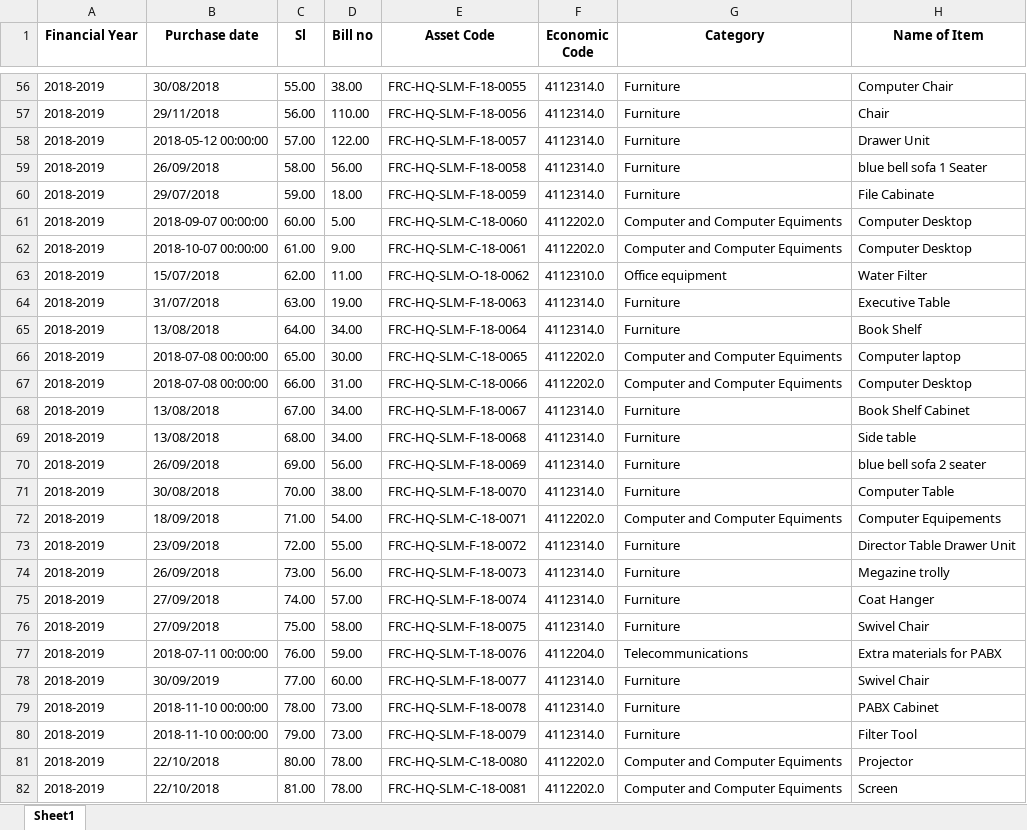
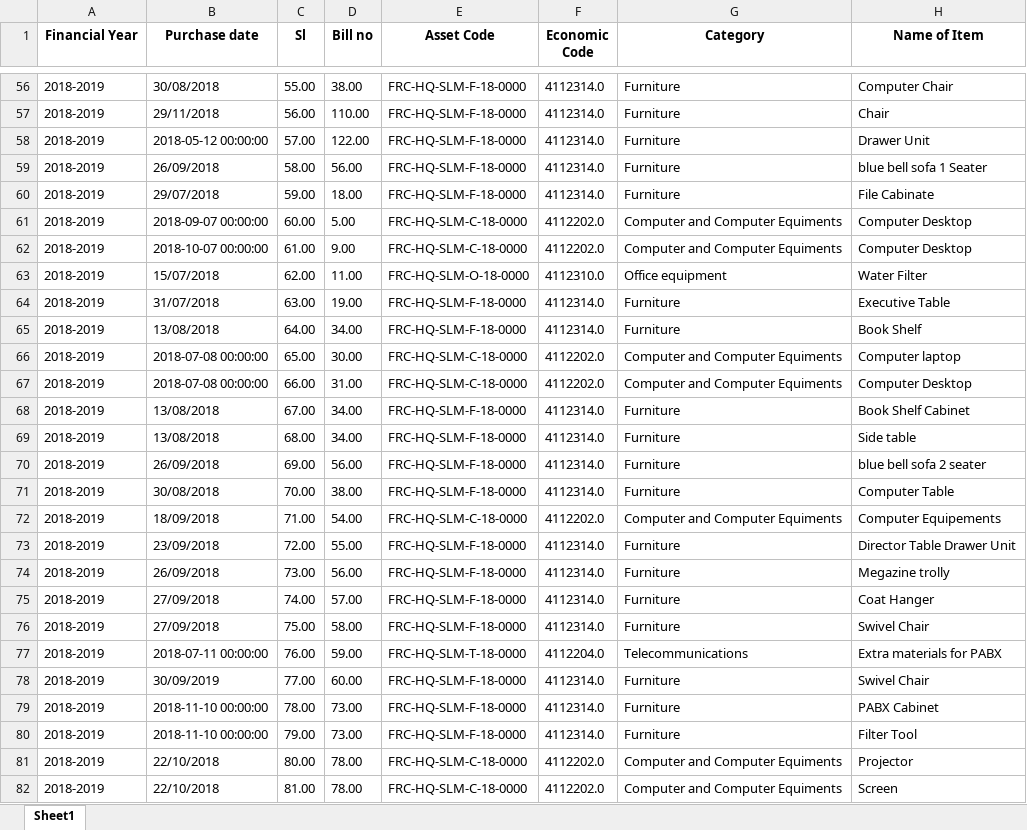
Before and after one commit to ANIKFRCBD/AFAR_NEW_VERSION, an Excel workbook: afar_project/csv_path/sample/asset_register.xlsx, sheet Sheet1, drawn as a sheet; only a part is shown, gaps mark what is left out; values as stored, in another font and other column widths than the file's, no borders; the diff covers the shown part only; the diff names each change by its address in the sheet, - before the commit and + after, or states it on an @@ line.

```diff
--- a/afar_project/csv_path/sample/asset_register.xlsx (sheet Sheet1)
+++ b/afar_project/csv_path/sample/asset_register.xlsx (sheet Sheet1)
-E56 (Asset Code): FRC-HQ-SLM-F-18-0055
+E56 (Asset Code): FRC-HQ-SLM-F-18-0000
-E57 (Asset Code): FRC-HQ-SLM-F-18-0056
+E57 (Asset Code): FRC-HQ-SLM-F-18-0000
-E58 (Asset Code): FRC-HQ-SLM-F-18-0057
+E58 (Asset Code): FRC-HQ-SLM-F-18-0000
-E59 (Asset Code): FRC-HQ-SLM-F-18-0058
+E59 (Asset Code): FRC-HQ-SLM-F-18-0000
-E60 (Asset Code): FRC-HQ-SLM-F-18-0059
+E60 (Asset Code): FRC-HQ-SLM-F-18-0000
-E61 (Asset Code): FRC-HQ-SLM-C-18-0060
+E61 (Asset Code): FRC-HQ-SLM-C-18-0000
-E62 (Asset Code): FRC-HQ-SLM-C-18-0061
+E62 (Asset Code): FRC-HQ-SLM-C-18-0000
-E63 (Asset Code): FRC-HQ-SLM-O-18-0062
+E63 (Asset Code): FRC-HQ-SLM-O-18-0000
-E64 (Asset Code): FRC-HQ-SLM-F-18-0063
+E64 (Asset Code): FRC-HQ-SLM-F-18-0000
-E65 (Asset Code): FRC-HQ-SLM-F-18-0064
+E65 (Asset Code): FRC-HQ-SLM-F-18-0000
-E66 (Asset Code): FRC-HQ-SLM-C-18-0065
+E66 (Asset Code): FRC-HQ-SLM-C-18-0000
-E67 (Asset Code): FRC-HQ-SLM-C-18-0066
+E67 (Asset Code): FRC-HQ-SLM-C-18-0000
-E68 (Asset Code): FRC-HQ-SLM-F-18-0067
+E68 (Asset Code): FRC-HQ-SLM-F-18-0000
-E69 (Asset Code): FRC-HQ-SLM-F-18-0068
+E69 (Asset Code): FRC-HQ-SLM-F-18-0000
-E70 (Asset Code): FRC-HQ-SLM-F-18-0069
+E70 (Asset Code): FRC-HQ-SLM-F-18-0000
-E71 (Asset Code): FRC-HQ-SLM-F-18-0070
+E71 (Asset Code): FRC-HQ-SLM-F-18-0000
-E72 (Asset Code): FRC-HQ-SLM-C-18-0071
+E72 (Asset Code): FRC-HQ-SLM-C-18-0000
-E73 (Asset Code): FRC-HQ-SLM-F-18-0072
+E73 (Asset Code): FRC-HQ-SLM-F-18-0000
-E74 (Asset Code): FRC-HQ-SLM-F-18-0073
+E74 (Asset Code): FRC-HQ-SLM-F-18-0000
-E75 (Asset Code): FRC-HQ-SLM-F-18-0074
+E75 (Asset Code): FRC-HQ-SLM-F-18-0000
-E76 (Asset Code): FRC-HQ-SLM-F-18-0075
+E76 (Asset Code): FRC-HQ-SLM-F-18-0000
-E77 (Asset Code): FRC-HQ-SLM-T-18-0076
+E77 (Asset Code): FRC-HQ-SLM-T-18-0000
-E78 (Asset Code): FRC-HQ-SLM-F-18-0077
+E78 (Asset Code): FRC-HQ-SLM-F-18-0000
-E79 (Asset Code): FRC-HQ-SLM-F-18-0078
+E79 (Asset Code): FRC-HQ-SLM-F-18-0000
-E80 (Asset Code): FRC-HQ-SLM-F-18-0079
+E80 (Asset Code): FRC-HQ-SLM-F-18-0000
-E81 (Asset Code): FRC-HQ-SLM-C-18-0080
+E81 (Asset Code): FRC-HQ-SLM-C-18-0000
-E82 (Asset Code): FRC-HQ-SLM-C-18-0081
+E82 (Asset Code): FRC-HQ-SLM-C-18-0000
```
Also changed, not shown: 273 edited cells elsewhere in this sheet, afar_project/csv_path/sample/Impairment_data.xlsx, afar_project/csv_path/sample/asset_sales_register.xlsx, 2 other files.
